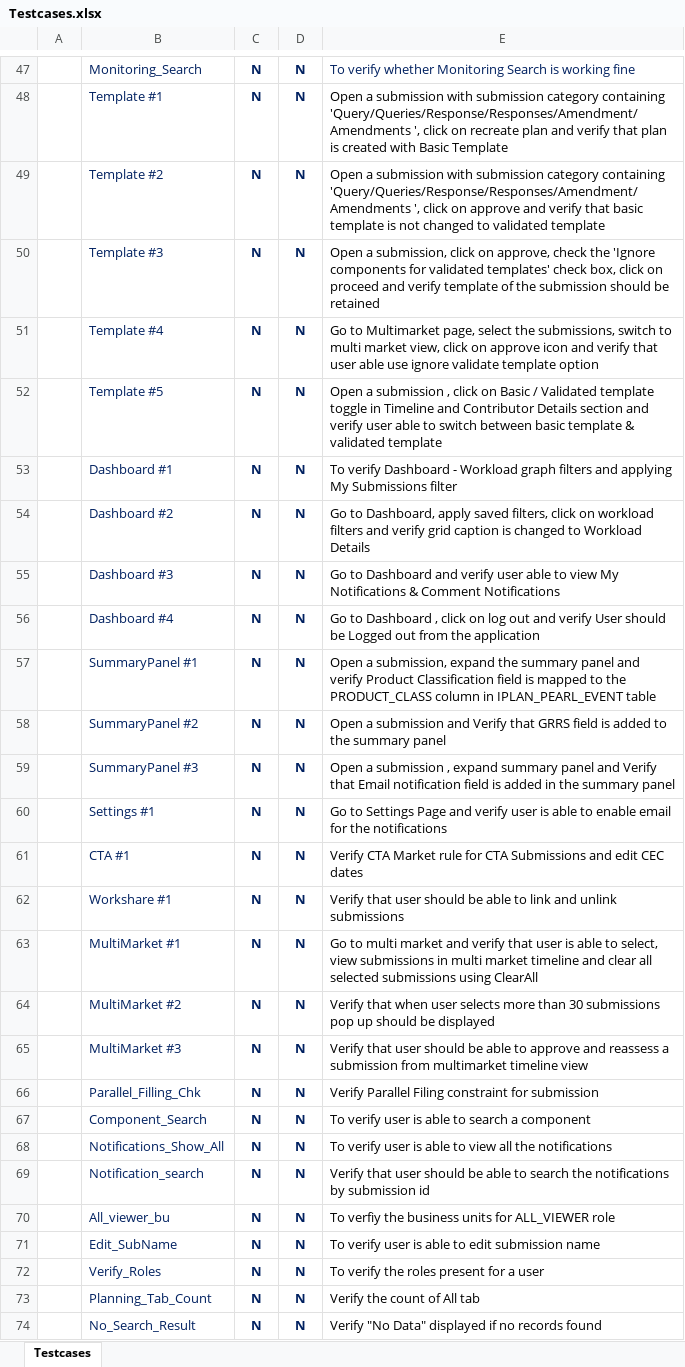
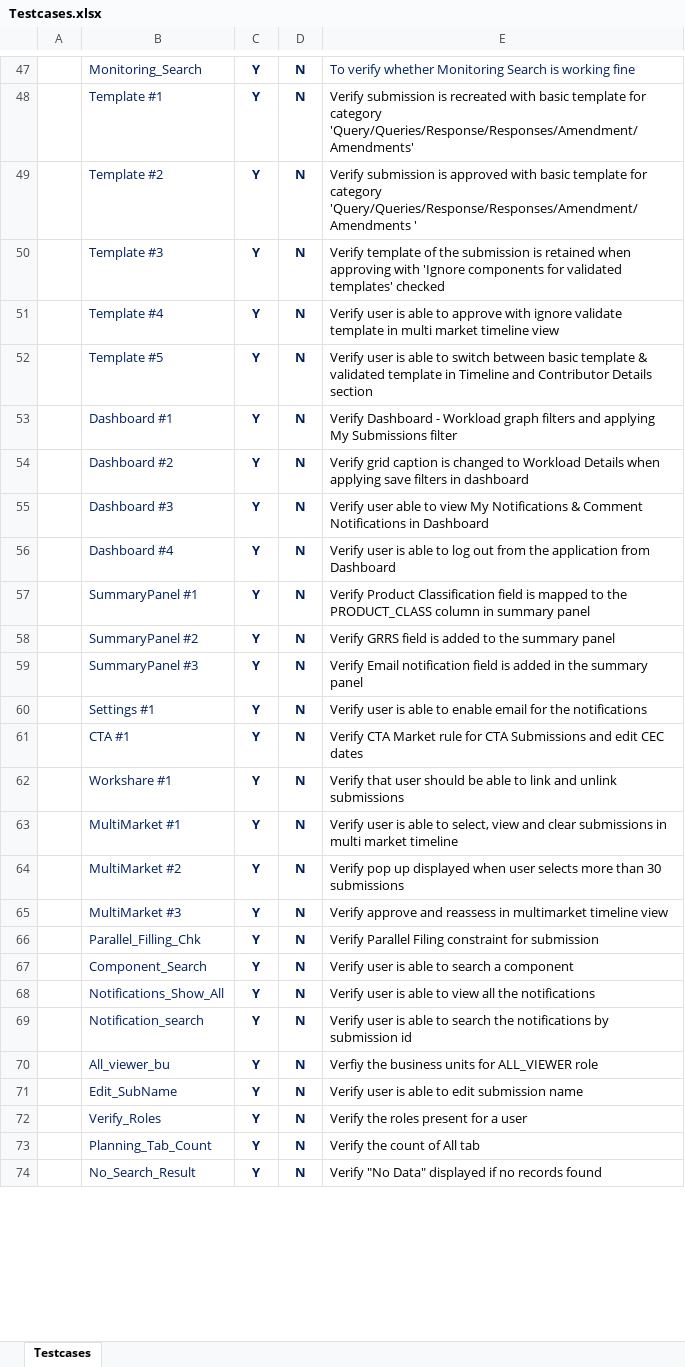
Before and after one commit to harishindegene/iPlan_Shan_1.16, an Excel workbook: TestCases/Testcases.xlsx, sheet Testcases, drawn as a sheet; only a part is shown, gaps mark what is left out; values as stored, in another font and other column widths than the file's, no borders; the diff covers the shown part only; the diff names each change by its address in the sheet, - before the commit and + after, or states it on an @@ line.

```diff
--- a/TestCases/Testcases.xlsx (sheet Testcases)
+++ b/TestCases/Testcases.xlsx (sheet Testcases)
-C47:C74: N
+C47:C74: Y
-E48: Open a submission with submission category containing 'Query/Queries/Response/Responses/Amendment/Amendments ', click on recreate plan and verify that plan is created with Basic Template
+E48: Verify submission is recreated with basic template for category 'Query/Queries/Response/Responses/Amendment/Amendments'
-E49: Open a submission with submission category containing 'Query/Queries/Response/Responses/Amendment/Amendments ', click on approve and verify that basic template is not changed to validated template
+E49: Verify submission is approved with basic template for category 'Query/Queries/Response/Responses/Amendment/Amendments '
-E50: Open a submission, click on approve, check the 'Ignore components for validated templates' check box, click on proceed and verify template of the submission should be retained
+E50: Verify template of the submission is retained when approving with 'Ignore components for validated templates' checked
-E51: Go to Multimarket page, select the submissions, switch to multi market view, click on approve icon and verify that user able use ignore validate template option
+E51: Verify user is able to approve with ignore validate template in multi market timeline view
-E52: Open a submission , click on Basic / Validated template toggle in Timeline and Contributor Details section and verify user able to switch between basic template & validated template
+E52: Verify user is able to switch between basic template & validated template in Timeline and Contributor Details section
-E53: To verify Dashboard -…
+E53: Verify Dashboard -…
-E54: Go to Dashboard, apply saved filters, click on workload filters and verify grid caption is changed to Workload Details
+E54: Verify grid caption is changed to Workload Details when applying save filters in dashboard
-E55: Go to Dashboard and verify user able to view My Notifications & Comment Notifications
+E55: Verify user able to view My Notifications & Comment Notifications in Dashboard
-E56: Go to Dashboard , click on log out and verify User should be Logged out from the application
+E56: Verify user is able to log out from the application from Dashboard
-E57: Open a submission, expand the summary panel and verify Product Classification field is mapped to the PRODUCT_CLASS column in IPLAN_PEARL_EVENT table
+E57: Verify Product Classification field is mapped to the PRODUCT_CLASS column in summary panel
-E58: Open a submission and Verify that GRRS field…
+E58: Verify GRRS field…
-E59: Open a submission , expand summary panel and Verify that Email notification…
+E59: Verify Email notification…
-E60: Go to Settings Page and verify user is…
+E60: Verify user is…
-E63: Go to multi market and verify that user is able to select, view submissions in multi market timeline and clear all selected submissions using ClearAll
+E63: Verify user is able to select, view and clear submissions in multi market timeline
-E64: Verify that when user selects more than 30 submissions pop up should be displayed
+E64: Verify pop up displayed when user selects more than 30 submissions
-E65: Verify that user should be able to approve and reassess a submission from multimarket timeline…
+E65: Verify approve and reassess in multimarket timeline…
-E67: To verify user is able to search a component
+E67: Verify user is able to search a component
-E68: To verify user is…
+E68: Verify user is…
-E69: Verify that user should be able to…
+E69: Verify user is able to…
-E70: To verfiy the business…
+E70: Verfiy the business…
-E71: To verify user is able to edit submission name
+E71: Verify user is able to edit submission name
-E72: To verify the roles present for a user
+E72: Verify the roles present for a user
```
Also changed, not shown: 1 added row, 1 removed row and 30 edited cells elsewhere in this sheet, TestCases/InputSheet.xlsx, 22 other files.
